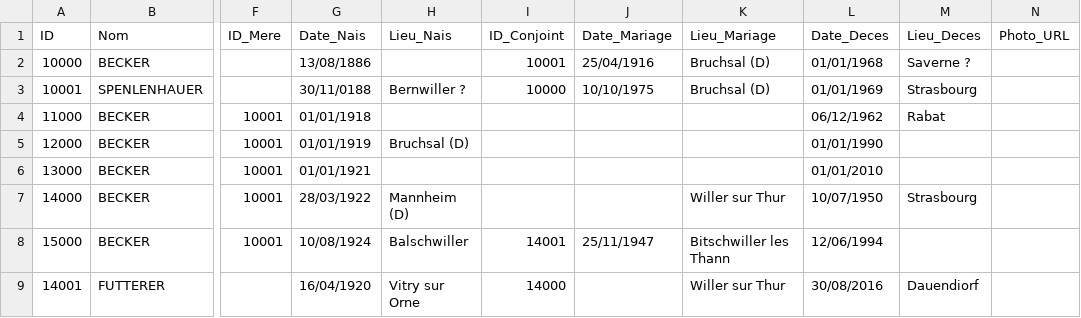
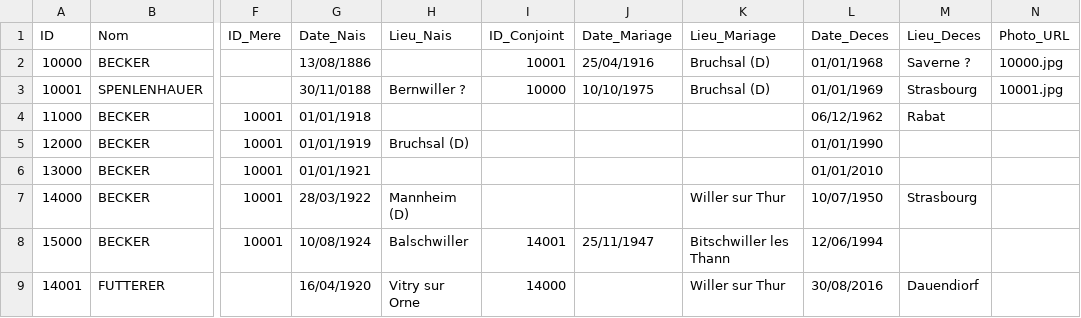
Before and after one commit to AJB1000/gb, a CSV file: famille.csv, drawn as a sheet; only a part is shown, gaps mark what is left out; the diff names each change by its address in the sheet, - before the commit and + after, or states it on an @@ line.

```diff
--- a/famille.csv
+++ b/famille.csv
-N2 (Photo_URL): (empty)
+N2 (Photo_URL): 10000.jpg
-N3 (Photo_URL): (empty)
+N3 (Photo_URL): 10001.jpg
```
Also changed, not shown: 4 other files.
